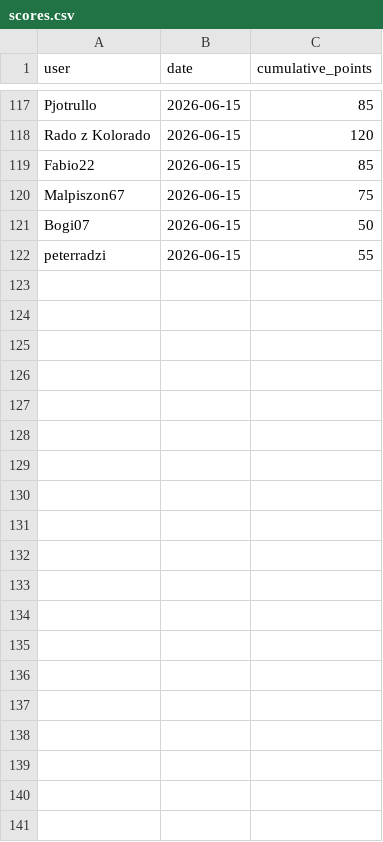
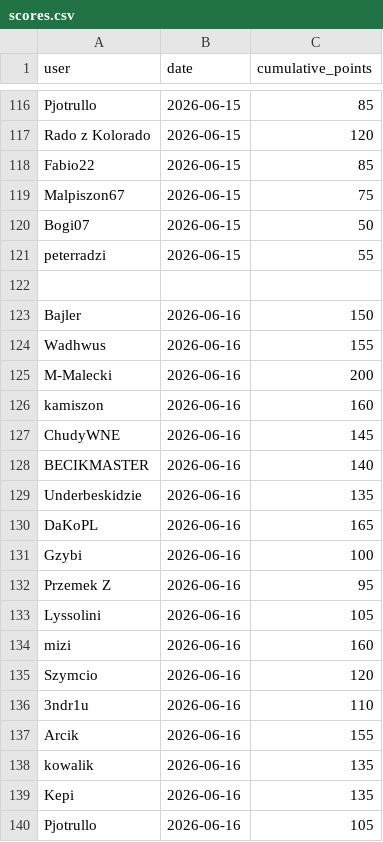
Before and after one commit to kamilkorzen/betmasters, a CSV file: scores.csv, drawn as a sheet; only a part is shown, gaps mark what is left out; the diff covers the shown part only.

Commit message:
Update data.

```diff
--- a/scores.csv
+++ b/scores.csv
@@ -122 +121,20 @@ Bogi07,2026-06-15,50
 peterradzi,2026-06-15,55
+
+Bajler,2026-06-16,150
+Wadhwus,2026-06-16,155
+M-Malecki,2026-06-16,200
+kamiszon,2026-06-16,160
+ChudyWNE,2026-06-16,145
+BECIKMASTER,2026-06-16,140
+Underbeskidzie,2026-06-16,135
+DaKoPL,2026-06-16,165
+Gzybi,2026-06-16,100
+Przemek Z,2026-06-16,95
+Lyssolini,2026-06-16,105
+mizi,2026-06-16,160
+Szymcio,2026-06-16,120
+3ndr1u,2026-06-16,110
+Arcik,2026-06-16,155
+kowalik,2026-06-16,135
+Kepi,2026-06-16,135
+Pjotrullo,2026-06-16,105
```
Also changed, not shown: 29 added rows and 1 removed row elsewhere in this file, 1 other file.
